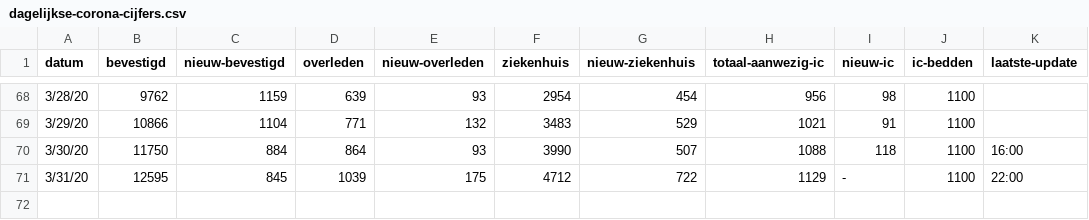
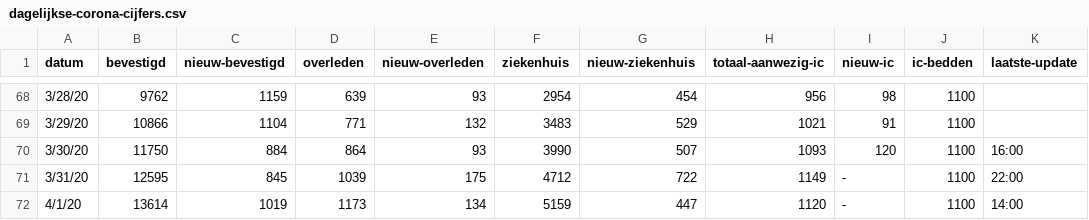
Before and after one commit to jorisheijkant/corona-cijfers, a CSV file: dagelijkse-corona-cijfers.csv, drawn as a sheet; only a part is shown, gaps mark what is left out.

Commit message:
Update dagelijkse-corona-cijfers.csv

```diff
--- a/dagelijkse-corona-cijfers.csv
+++ b/dagelijkse-corona-cijfers.csv
@@ -69,3 +69,4 @@ datum,bevestigd,nieuw-bevestigd,overleden,nieuw-overleden,ziekenhuis,nieuw-zieke
 3/29/20,10866,1104,771,132,3483,529,1021,91,1100,
-3/30/20,11750,884,864,93,3990,507,1088,118,1100,16:00
-3/31/20,12595,845,1039,175,4712,722,1129,-,1100,22:00
+3/30/20,11750,884,864,93,3990,507,1093,120,1100,16:00
+3/31/20,12595,845,1039,175,4712,722,1149,-,1100,22:00
+4/1/20,13614,1019,1173,134,5159,447,1120,-,1100,14:00
```
